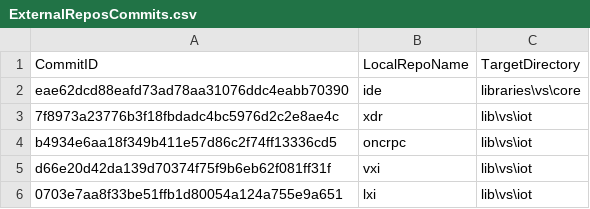
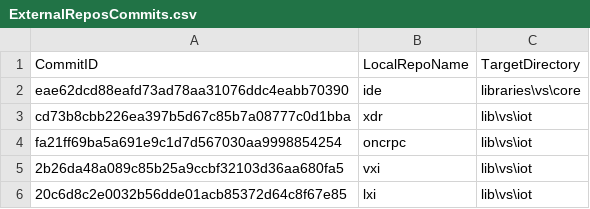
Before and after one commit to ATECoder/dn.lxi, a CSV file: ExternalReposCommits.csv, drawn as a sheet.

```diff
--- a/ExternalReposCommits.csv
+++ b/ExternalReposCommits.csv
@@ -2,5 +2,5 @@ CommitID,LocalRepoName,TargetDirectory
 eae62dcd88eafd73ad78aa31076ddc4eabb70390,ide,libraries\vs\core
-7f8973a23776b3f18fbdadc4bc5976d2c2e8ae4c,xdr,lib\vs\iot
-b4934e6aa18f349b411e57d86c2f74ff13336cd5,oncrpc,lib\vs\iot
-d66e20d42da139d70374f75f9b6eb62f081ff31f,vxi,lib\vs\iot
-0703e7aa8f33be51ffb1d80054a124a755e9a651,lxi,lib\vs\iot
+cd73b8cbb226ea397b5d67c85b7a08777c0d1bba,xdr,lib\vs\iot
+fa21ff69ba5a691e9c1d7d567030aa9998854254,oncrpc,lib\vs\iot
+2b26da48a089c85b25a9ccbf32103d36aa680fa5,vxi,lib\vs\iot
+20c6d8c2e0032b56dde01acb85372d64c8f67e85,lxi,lib\vs\iot
```
Also changed, not shown: 2 other files.
